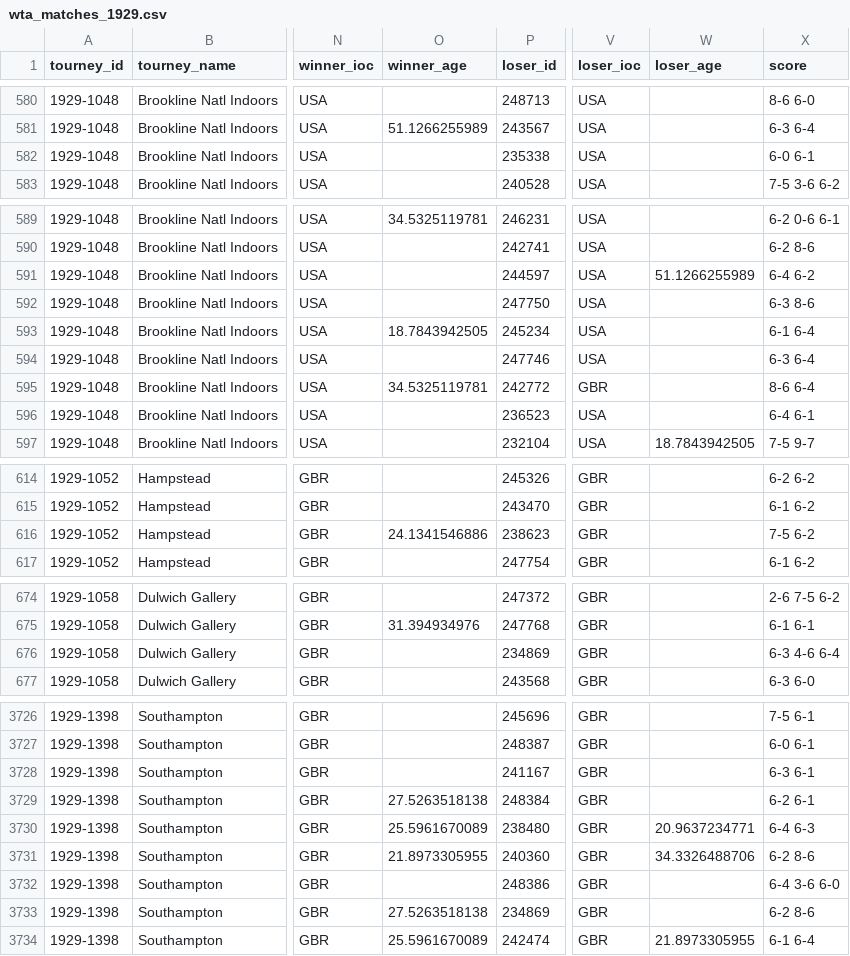
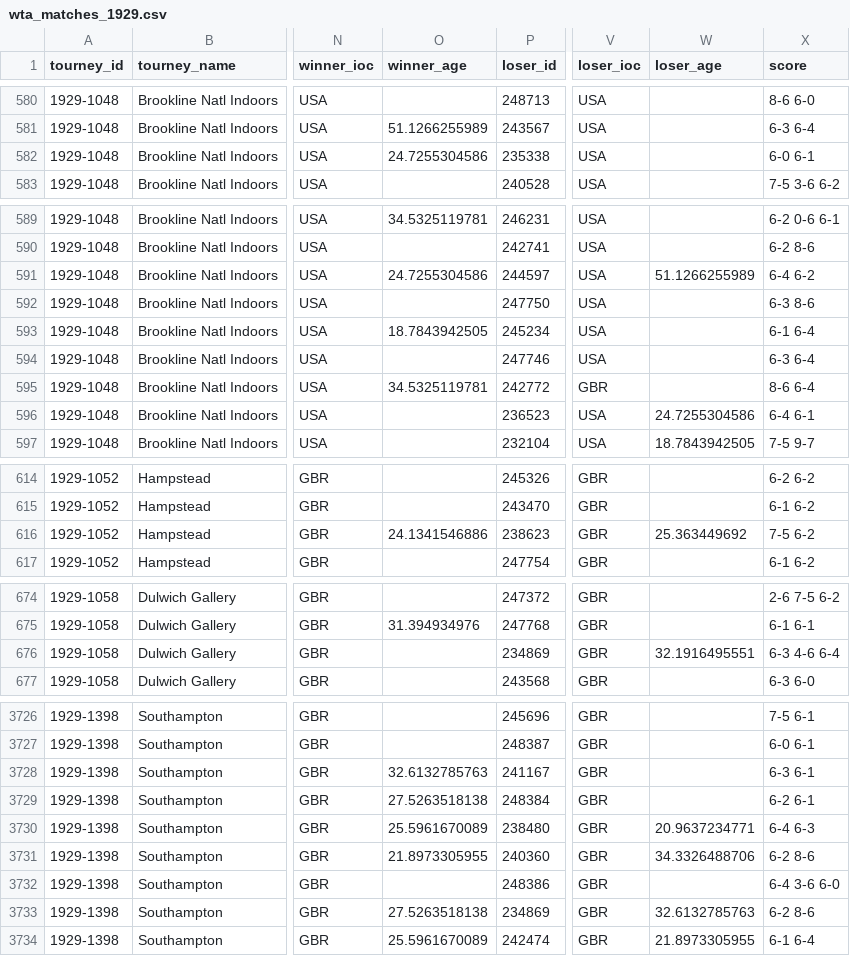
Before and after one commit to JeffSackmann/tennis_wta, a CSV file: wta_matches_1929.csv, drawn as a sheet; only a part is shown, gaps mark what is left out; the diff covers the shown part only; the diff names each change by its address in the sheet, - before the commit and + after, or states it on an @@ line.

Commit message:
added to player bio data
many new DOBs, some fixed names, and a few new pre-1920 players

```diff
--- a/wta_matches_1929.csv
+++ b/wta_matches_1929.csv
-O582 (winner_age): (empty)
+O582 (winner_age): 24.7255304586
-O591 (winner_age): (empty)
+O591 (winner_age): 24.7255304586
-W596 (loser_age): (empty)
+W596 (loser_age): 24.7255304586
-W616 (loser_age): (empty)
+W616 (loser_age): 25.363449692
-W676 (loser_age): (empty)
+W676 (loser_age): 32.1916495551
-O3728 (winner_age): (empty)
+O3728 (winner_age): 32.6132785763
-W3733 (loser_age): (empty)
+W3733 (loser_age): 32.6132785763
```
Also changed, not shown: 26 edited cells elsewhere in this file, wta_matches_1927.csv, wta_matches_1928.csv, 3 other files.
